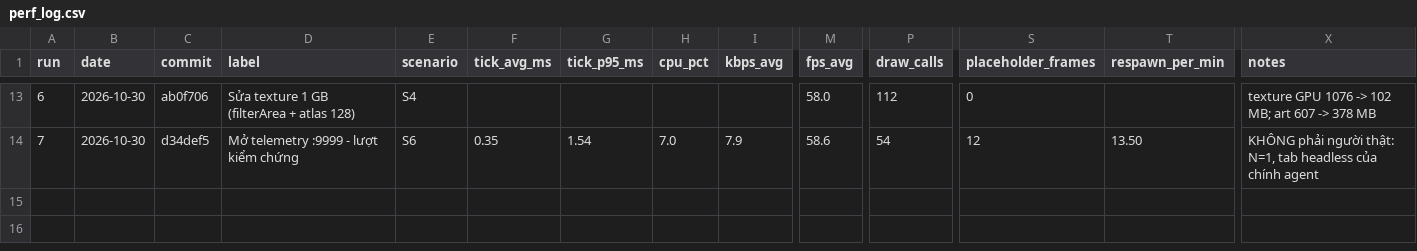
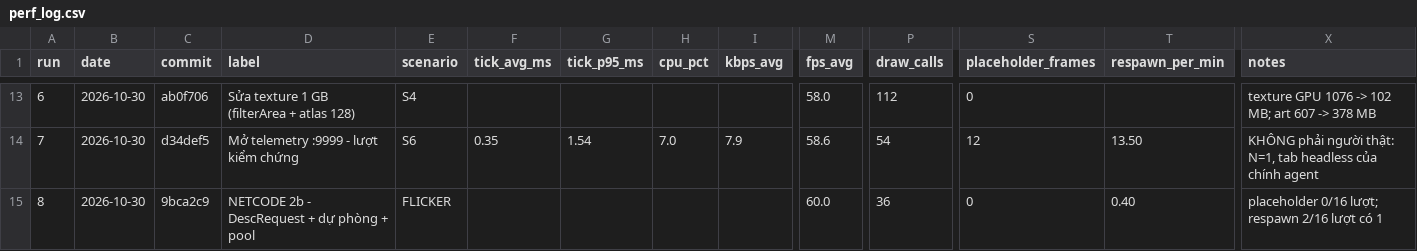
Before and after one commit to chinhhi102/kiemxoaytutien, a CSV file: docs/perf_log.csv, drawn as a sheet; only a part is shown, gaps mark what is left out; rows hold the shown columns only; the diff names each change by its address in the sheet, - before the commit and + after, or states it on an @@ line.

```diff
--- a/docs/perf_log.csv
+++ b/docs/perf_log.csv
+row 15: 8 | 2026-10-30 | 9bca2c9 | NETCODE 2b - DescRequest + dự phòng + pool | FLICKER |  |  |  |  | 60.0 | 36 | 0 | 0.40 | placeholder 0/16 lượt; respawn 2/16 lượt có 1
```
Also changed, not shown: 2 other files.
